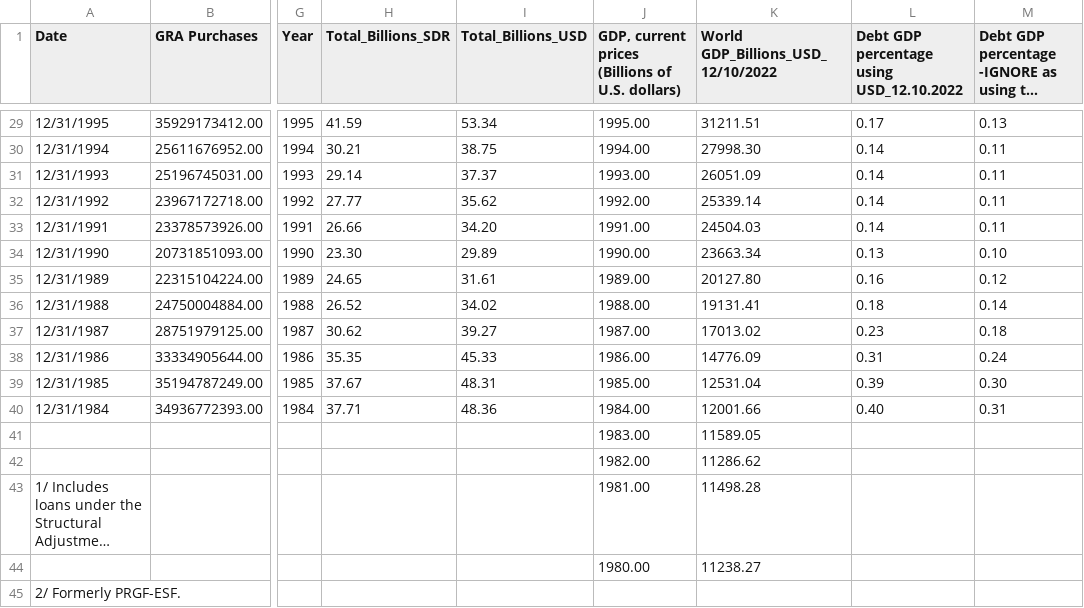
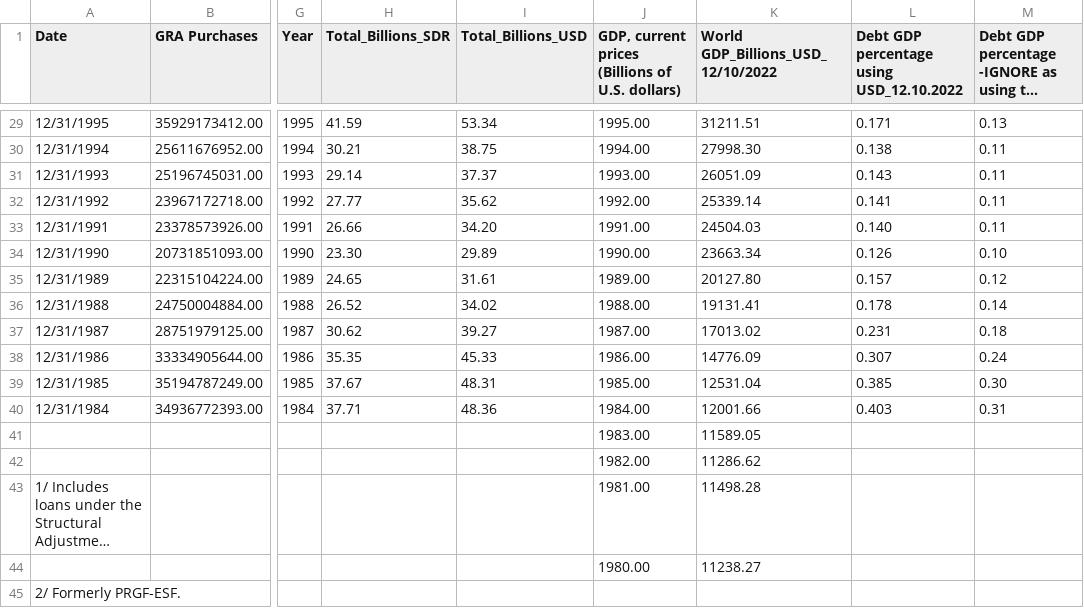
Before and after one commit to katie12davis/katie12davis.github.io, a CSV file: IMF outstanding lending 12102022.csv, drawn as a sheet; only a part is shown, gaps mark what is left out; long unchanged cells end in …; the diff covers the shown part only; the diff names each change by its address in the sheet, - before the commit and + after, or states it on an @@ line.

```diff
--- a/IMF outstanding lending 12102022.csv
+++ b/IMF outstanding lending 12102022.csv
-L29: 0.17
+L29: 0.171
-L30: 0.14
+L30: 0.138
-L31: 0.14
+L31: 0.143
-L32: 0.14
+L32: 0.141
-L33: 0.14
+L33: 0.140
-L34: 0.13
+L34: 0.126
-L35: 0.16
+L35: 0.157
-L36: 0.18
+L36: 0.178
-L37: 0.23
+L37: 0.231
-L38: 0.31
+L38: 0.307
-L39: 0.39
+L39: 0.385
-L40: 0.40
+L40: 0.403
```
Also changed, not shown: 27 edited cells elsewhere in this file.
